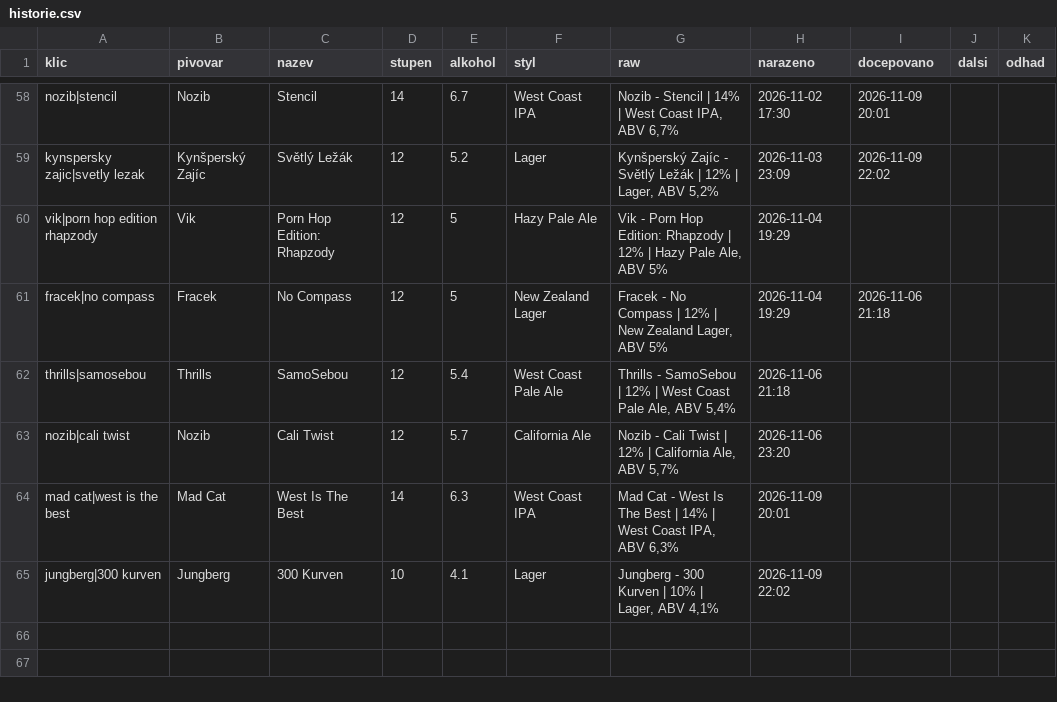
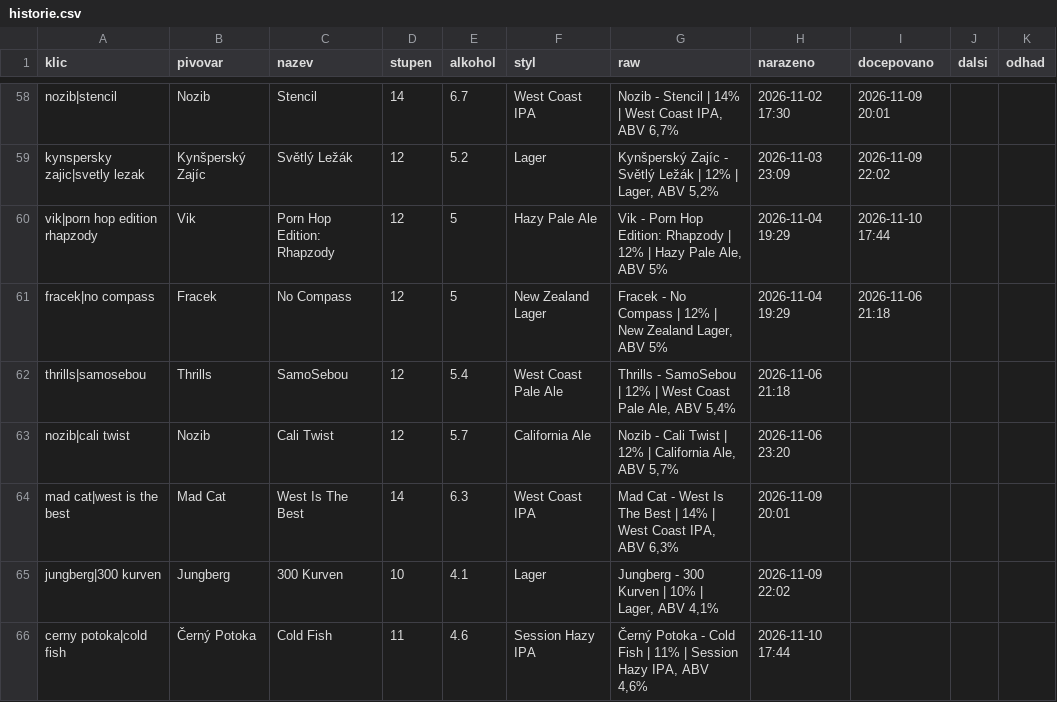
Before and after one commit to romankokos1/gal, a CSV file: data/sedm/historie.csv, drawn as a sheet; only a part is shown, gaps mark what is left out.

```diff
--- a/data/sedm/historie.csv
+++ b/data/sedm/historie.csv
@@ -59,3 +59,3 @@ nozib|stencil,Nozib,Stencil,14,6.7,West Coast IPA,"Nozib - Stencil | 14% | West
 kynspersky zajic|svetly lezak,Kynšperský Zajíc,Světlý Ležák,12,5.2,Lager,"Kynšperský Zajíc - Světlý Ležák | 12% | Lager, ABV 5,2%",2026-11-03 23:09,2026-11-09 22:02,,
-vik|porn hop edition rhapzody,Vik,Porn Hop Edition: Rhapzody,12,5,Hazy Pale Ale,"Vik - Porn Hop Edition: Rhapzody | 12% | Hazy Pale Ale, ABV 5%",2026-11-04 19:29,,,
+vik|porn hop edition rhapzody,Vik,Porn Hop Edition: Rhapzody,12,5,Hazy Pale Ale,"Vik - Porn Hop Edition: Rhapzody | 12% | Hazy Pale Ale, ABV 5%",2026-11-04 19:29,2026-11-10 17:44,,
 fracek|no compass,Fracek,No Compass,12,5,New Zealand Lager,"Fracek - No Compass | 12% | New Zealand Lager, ABV 5%",2026-11-04 19:29,2026-11-06 21:18,,
@@ -65 +65,2 @@ mad cat|west is the best,Mad Cat,West Is The Best,14,6.3,West Coast IPA,"Mad Cat
 jungberg|300 kurven,Jungberg,300 Kurven,10,4.1,Lager,"Jungberg - 300 Kurven | 10% | Lager, ABV 4,1%",2026-11-09 22:02,,,
+cerny potoka|cold fish,Černý Potoka,Cold Fish,11,4.6,Session Hazy IPA,"Černý Potoka - Cold Fish | 11% | Session Hazy IPA, ABV 4,6%",2026-11-10 17:44,,,
```
Also changed, not shown: 4 other files.
